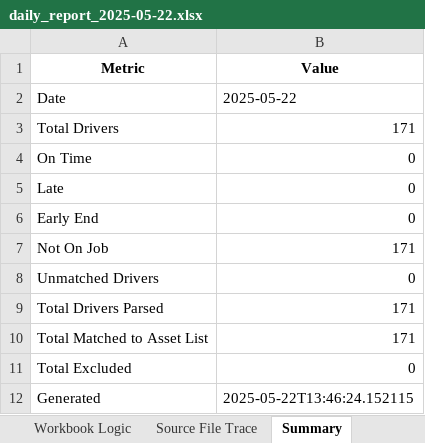
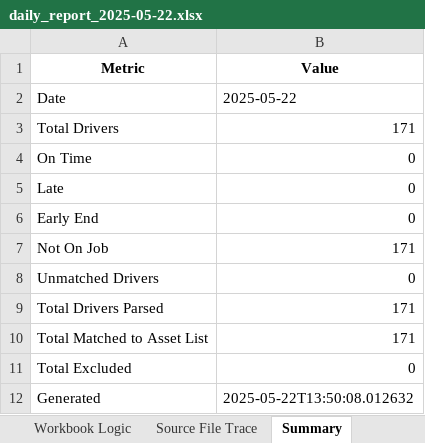
Before and after one commit to Bmw4134/TRAXOVO_V1, an Excel workbook: exports/daily_reports/daily_report_2025-05-22.xlsx, sheet Summary, drawn as a sheet; values as stored, in another font and other column widths than the file's, no borders; the diff names each change by its address in the sheet, - before the commit and + after, or states it on an @@ line.

```diff
--- a/exports/daily_reports/daily_report_2025-05-22.xlsx (sheet Summary)
+++ b/exports/daily_reports/daily_report_2025-05-22.xlsx (sheet Summary)
-B12 (Value): 2025-05-22T13:46:24.152115
+B12 (Value): 2025-05-22T13:50:08.012632
```
Also changed, not shown: exports/genius_core/daily_report_2025-05-22.xlsx, reports/daily_drivers/daily_report_2025-05-22.xlsx, 13 other files.
